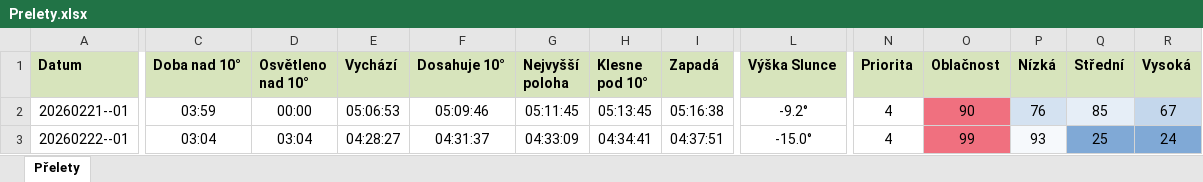
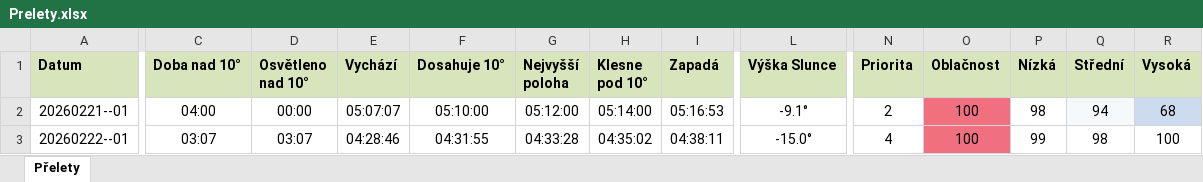
Before and after one commit to LASAR-DoSpace/LASARsat-Transit-Table, an Excel workbook: Prelety.xlsx, sheet Přelety, drawn as a sheet; only a part is shown, gaps mark what is left out; values as stored, in another font and other column widths than the file's, no borders; conditional formats not drawn; the diff covers the shown part only; the diff names each change by its address in the sheet, - before the commit and + after, or states it on an @@ line.

```diff
--- a/Prelety.xlsx (sheet Přelety)
+++ b/Prelety.xlsx (sheet Přelety)
-C2 (Doba nad 10°): 03:59
+C2 (Doba nad 10°): 04:00
-E2 (Vychází): 05:06:53
+E2 (Vychází): 05:07:07
-F2 (Dosahuje 10°): 05:09:46
+F2 (Dosahuje 10°): 05:10:00
-G2 (Nejvyšší poloha): 05:11:45
+G2 (Nejvyšší poloha): 05:12:00
-H2 (Klesne pod 10°): 05:13:45
+H2 (Klesne pod 10°): 05:14:00
-I2 (Zapadá): 05:16:38
+I2 (Zapadá): 05:16:53
-L2 (Výška Slunce): -9.2°
+L2 (Výška Slunce): -9.1°
-N2 (Priorita): 4
+N2 (Priorita): 2
-O2 (Oblačnost): 90
+O2 (Oblačnost): 100
-P2 (Nízká): 76
+P2 (Nízká): 98
-P2 fill: #D4E2F1
+P2 fill: none
-Q2 (Střední): 85
+Q2 (Střední): 94
-R2 (Vysoká): 67
+R2 (Vysoká): 68
-C3 (Doba nad 10°): 03:04
+C3 (Doba nad 10°): 03:07
-D3 (Osvětleno nad 10°): 03:04
+D3 (Osvětleno nad 10°): 03:07
-E3 (Vychází): 04:28:27
+E3 (Vychází): 04:28:46
-F3 (Dosahuje 10°): 04:31:37
+F3 (Dosahuje 10°): 04:31:55
-G3 (Nejvyšší poloha): 04:33:09
+G3 (Nejvyšší poloha): 04:33:28
-H3 (Klesne pod 10°): 04:34:41
+H3 (Klesne pod 10°): 04:35:02
-I3 (Zapadá): 04:37:51
+I3 (Zapadá): 04:38:11
-O3 (Oblačnost): 99
+O3 (Oblačnost): 100
-P3 (Nízká): 93
+P3 (Nízká): 99
-P3 fill: #F6F9FC
+P3 fill: none
-Q3 (Střední): 25
+Q3 (Střední): 98
-Q3:R3 fill: #80A9D6
+Q3:R3 fill: none
-R3 (Vysoká): 24
+R3 (Vysoká): 100
```
Also changed, not shown: 1 added row, 14 edited cells and cell formats elsewhere in this sheet.
